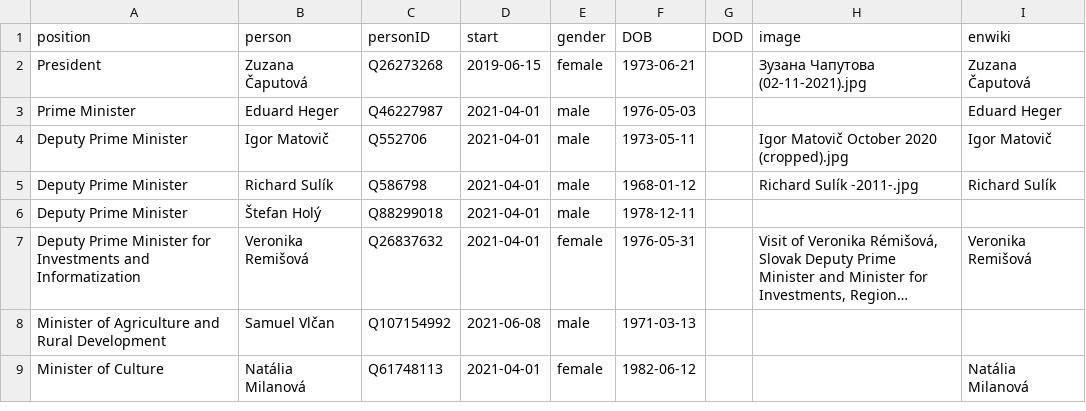
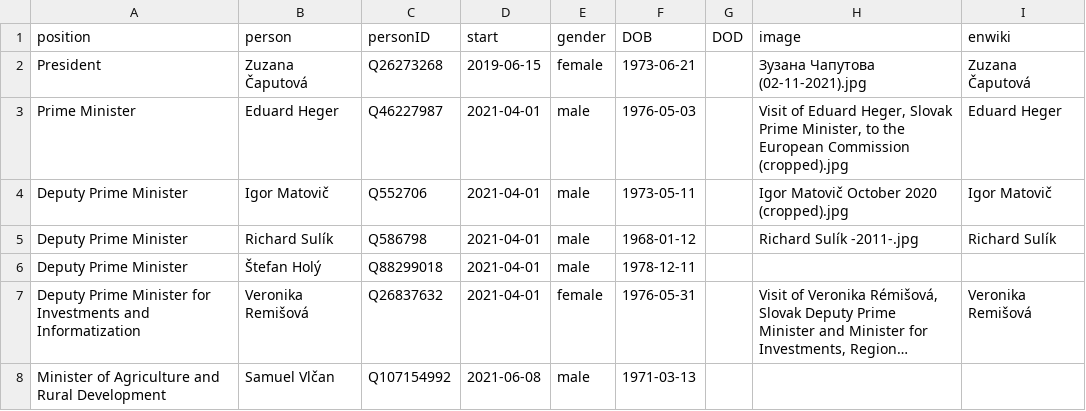
Before and after one commit to every-politician-scrapers/slovakia-cabinet, a CSV file: html/current.csv, drawn as a sheet; only a part is shown; the shorter side is filled out with more unchanged rows; long unchanged cells end in ….

```diff
--- a/html/current.csv
+++ b/html/current.csv
@@ -2,3 +2,3 @@ position,person,personID,start,gender,DOB,DOD,image,enwiki
 President,Zuzana Čaputová,Q26273268,2019-06-15,female,1973-06-21,,Зузана Чапутова (02-11-2021).jpg,Zuzana Čaputová
-Prime Minister,Eduard Heger,Q46227987,2021-04-01,male,1976-05-03,,,Eduard Heger
+Prime Minister,Eduard Heger,Q46227987,2021-04-01,male,1976-05-03,,"Visit of Eduard Heger, Slovak Prime Minister, to the European Commission (cropped).jpg",Eduard Heger
 Deputy Prime Minister,Igor Matovič,Q552706,2021-04-01,male,1973-05-11,,Igor Matovič October 2020 (cropped).jpg,Igor Matovič
```
Also changed, not shown: html/holders21.csv.
